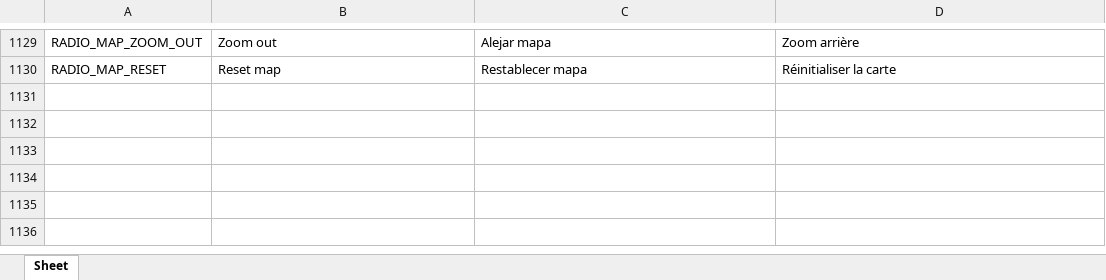
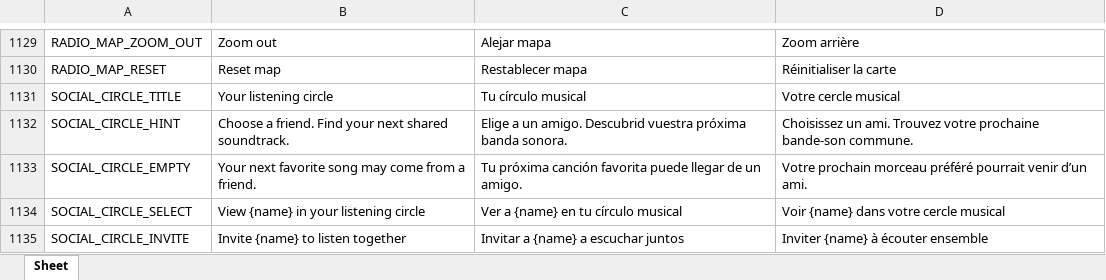
Before and after one commit to Icass1/rockit, an Excel workbook: Vocabulary.xlsx, sheet Sheet, drawn as a sheet; only a part is shown, gaps mark what is left out; values as stored, in another font and other column widths than the file's, no borders; table styles not drawn; the diff names each change by its address in the sheet, - before the commit and + after, or states it on an @@ line.

Commit message:
feat(ui): add shared listening circle for friends

```diff
--- a/Vocabulary.xlsx (sheet Sheet)
+++ b/Vocabulary.xlsx (sheet Sheet)
+row 1131: SOCIAL_CIRCLE_TITLE | Your listening circle | Tu círculo musical | Votre cercle musical
+row 1132: SOCIAL_CIRCLE_HINT | Choose a friend. Find your next shared soundtrack. | Elige a un amigo. Descubrid vuestra próxima banda sonora. | Choisissez un ami. Trouvez votre prochaine bande-son commune.
+row 1133: SOCIAL_CIRCLE_EMPTY | Your next favorite song may come from a friend. | Tu próxima canción favorita puede llegar de un amigo. | Votre prochain morceau préféré pourrait venir d’un ami.
+row 1134: SOCIAL_CIRCLE_SELECT | View {name} in your listening circle | Ver a {name} en tu círculo musical | Voir {name} dans votre cercle musical
+row 1135: SOCIAL_CIRCLE_INVITE | Invite {name} to listen together | Invitar a {name} a escuchar juntos | Inviter {name} à écouter ensemble
```
Also changed, not shown: 10 other files.
